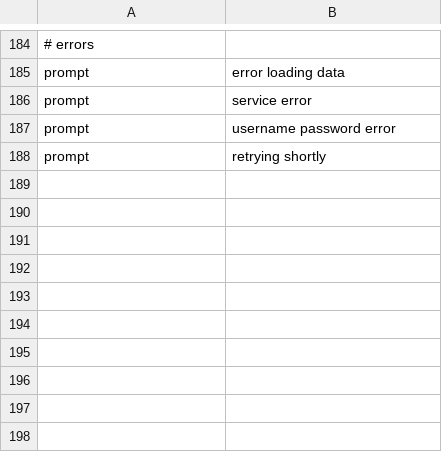
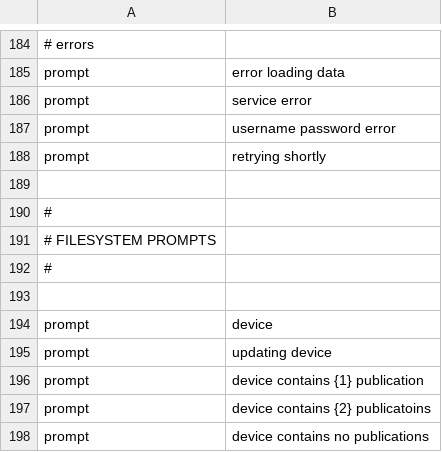
Before and after one commit to kolibre/libkolibre-clientcore, a CSV file: prompts/messages.csv, drawn as a sheet; only a part is shown, gaps mark what is left out; the diff names each change by its address in the sheet, - before the commit and + after, or states it on an @@ line.

```diff
--- a/prompts/messages.csv
+++ b/prompts/messages.csv
+row 189: (empty)
+row 190: #
+row 191: # FILESYSTEM PROMPTS
+row 192: #
+row 193: (empty)
+row 194: prompt | device
+row 195: prompt | updating device
+row 196: prompt | device contains {1} publication
+row 197: prompt | device contains {2} publicatoins
+row 198: prompt | device contains no publications
```
Also changed, not shown: prompts/fi/translations.csv, prompts/prompts.csv, 6 other files.
